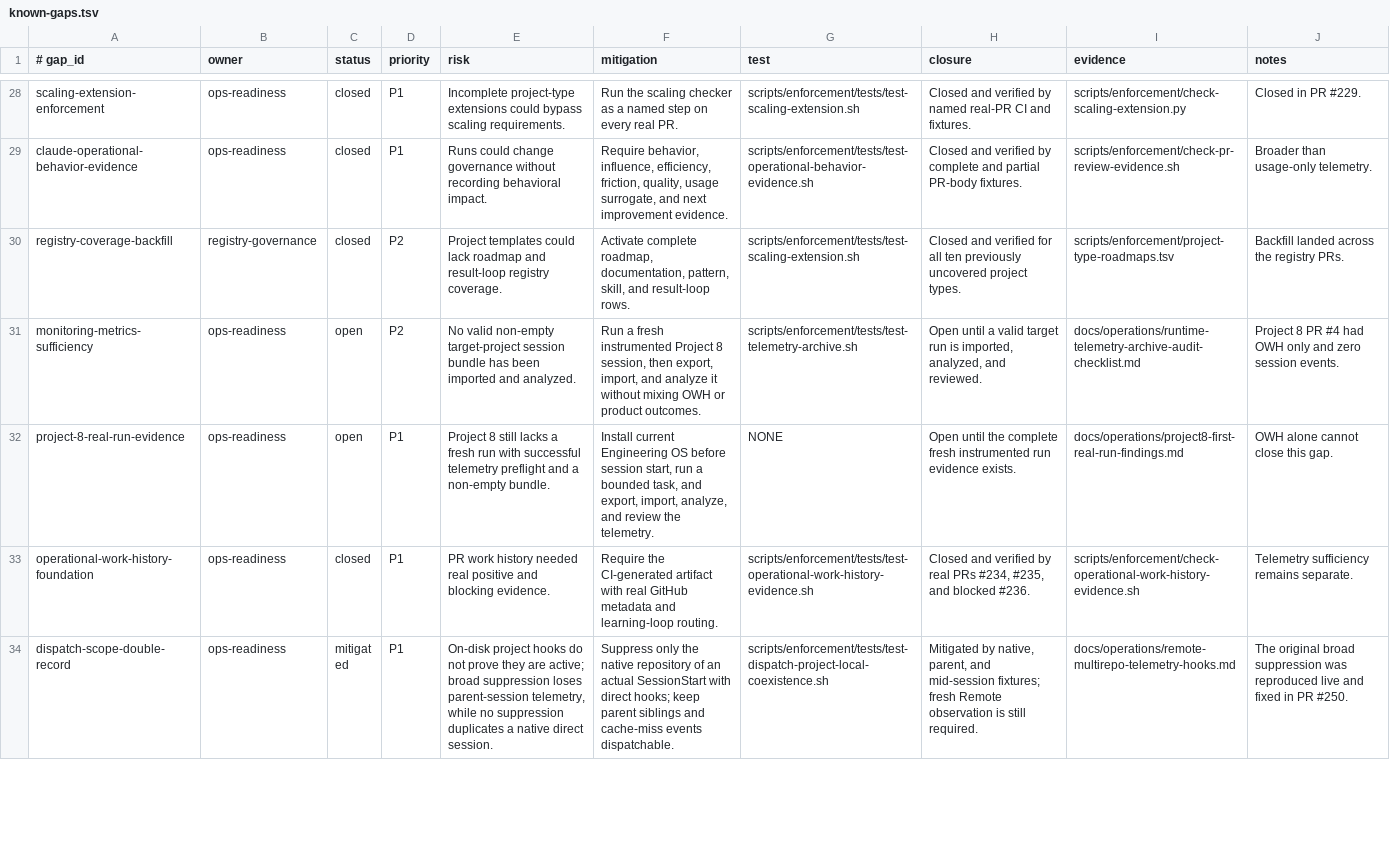
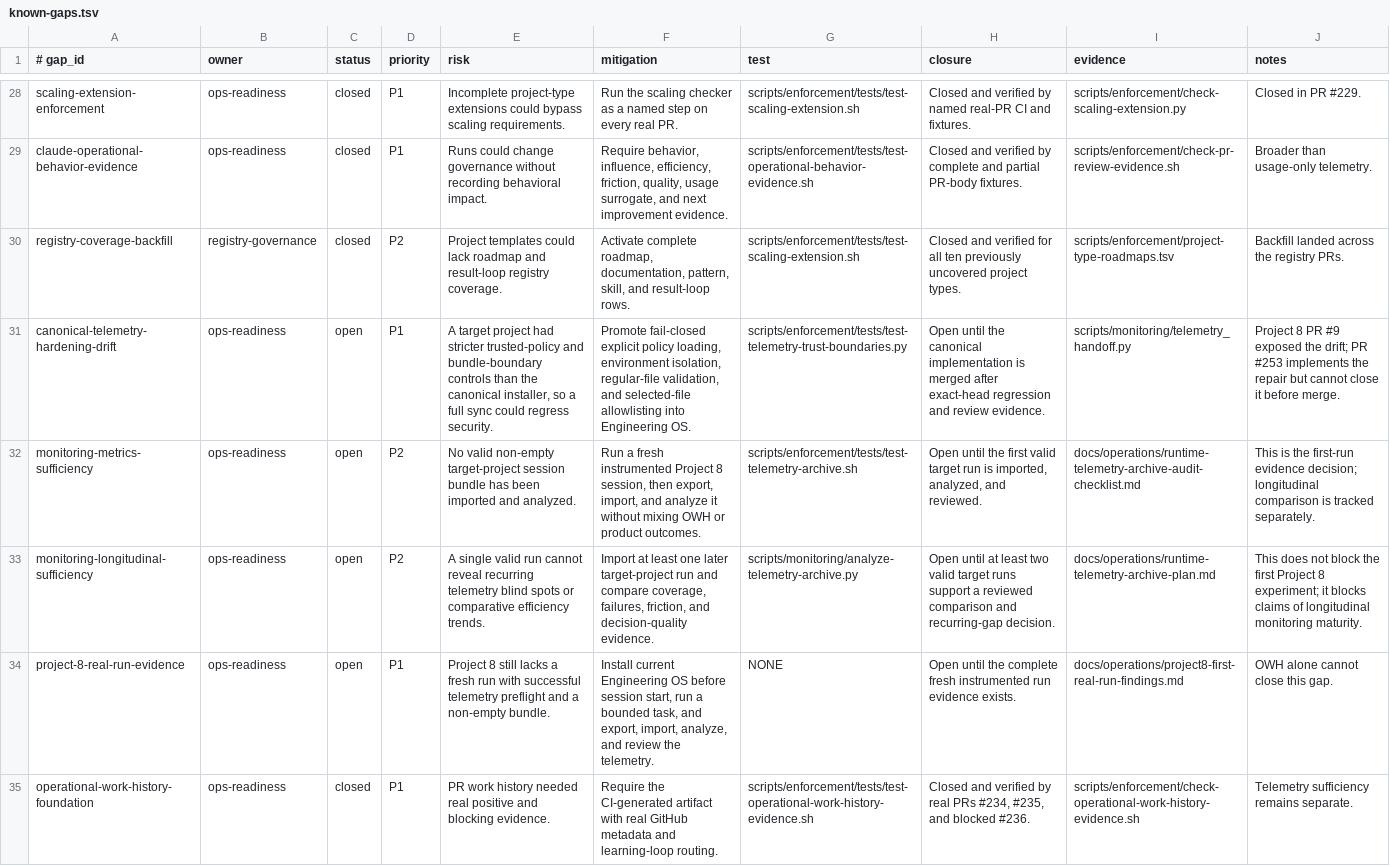
Before and after one commit to yotamfried-ux/Engineering-OS, a TSV file: docs/operations/known-gaps.tsv, drawn as a sheet; only a part is shown, gaps mark what is left out; the shorter side is filled out with more unchanged rows; addresses are those after the commit; the diff names each change by its address in the sheet, - before the commit and + after, or states it on an @@ line.

Commit message:
fix: promote Project 8 telemetry trust-boundary hardening (#253)
Promote reviewed telemetry trust controls into canonical Engineering OS. Enforce trusted policy ownership, reject symlinked bundle boundaries, preserve required versus best-effort semantics, copy only validated telemetry files, and add focused regression coverage and readiness documentation.

```diff
--- a/docs/operations/known-gaps.tsv
+++ b/docs/operations/known-gaps.tsv
+row 31: canonical-telemetry-hardening-drift | ops-readiness | open | P1 | A target project had stricter trusted-policy and bundle-boundary controls than the canonical installer, so a full sync could regress security. | Promote fail-closed explicit policy loading, environment isolation, regular-file validation, and selected-file allowlisting into Engineering OS. | scripts/enforcement/tests/test-telemetry-trust-boundaries.py | Open until the canonical implementation is merged after exact-head regression and review evidence. | scripts/monitoring/telemetry_handoff.py | Project 8 PR #9 exposed the drift; PR #253 implements the repair but cannot close it before merge.
-H32 (closure): Open until a valid target…
+H32 (closure): Open until the first valid target…
-J32 (notes): Project 8 PR #4 had OWH only and zero session events.
+J32 (notes): This is the first-run evidence decision; longitudinal comparison is tracked separately.
+row 33: monitoring-longitudinal-sufficiency | ops-readiness | open | P2 | A single valid run cannot reveal recurring telemetry blind spots or comparative efficiency trends. | Import at least one later target-project run and compare coverage, failures, friction, and decision-quality evidence. | scripts/monitoring/analyze-telemetry-archive.py | Open until at least two valid target runs support a reviewed comparison and recurring-gap decision. | docs/operations/runtime-telemetry-archive-plan.md | This does not block the first Project 8 experiment; it blocks claims of longitudinal monitoring maturity.
```
Also changed, not shown: 10 other files.
